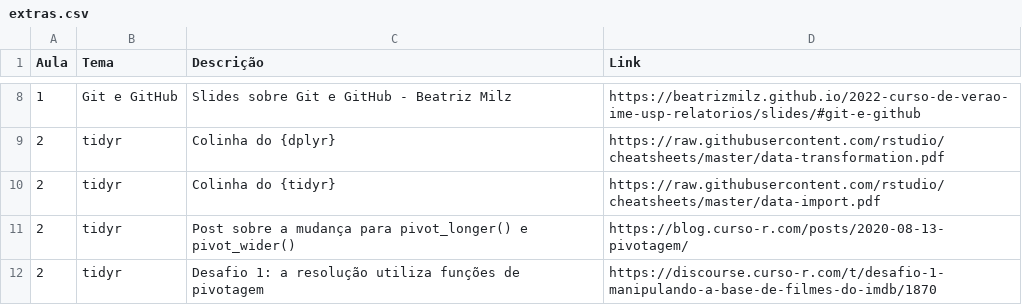
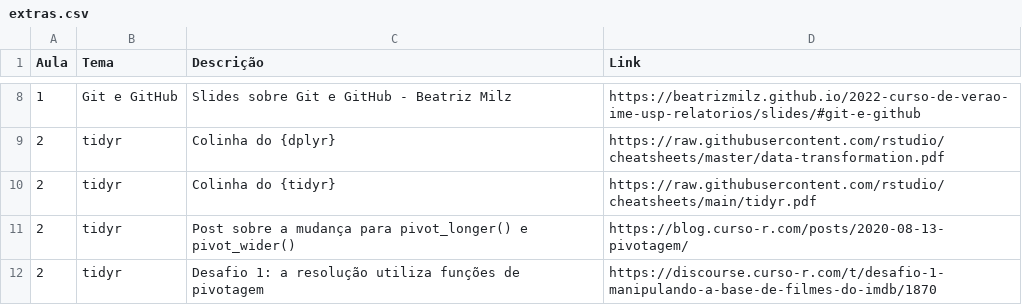
Before and after one commit to curso-r/main-r4ds-3, a CSV file: extras.csv, drawn as a sheet; only a part is shown, gaps mark what is left out.

Commit message:
Update aula 2

```diff
--- a/extras.csv
+++ b/extras.csv
@@ -9,3 +9,3 @@ Aula, Tema, Descrição, Link
 2, tidyr, Colinha do {dplyr}, https://raw.githubusercontent.com/rstudio/cheatsheets/master/data-transformation.pdf
-2, tidyr, Colinha do {tidyr}, https://raw.githubusercontent.com/rstudio/cheatsheets/master/data-import.pdf
+2, tidyr, Colinha do {tidyr}, https://raw.githubusercontent.com/rstudio/cheatsheets/main/tidyr.pdf
 2, tidyr, Post sobre a mudança para pivot_longer() e pivot_wider(), https://blog.curso-r.com/posts/2020-08-13-pivotagem/
```
Also changed, not shown: 4 other files.
